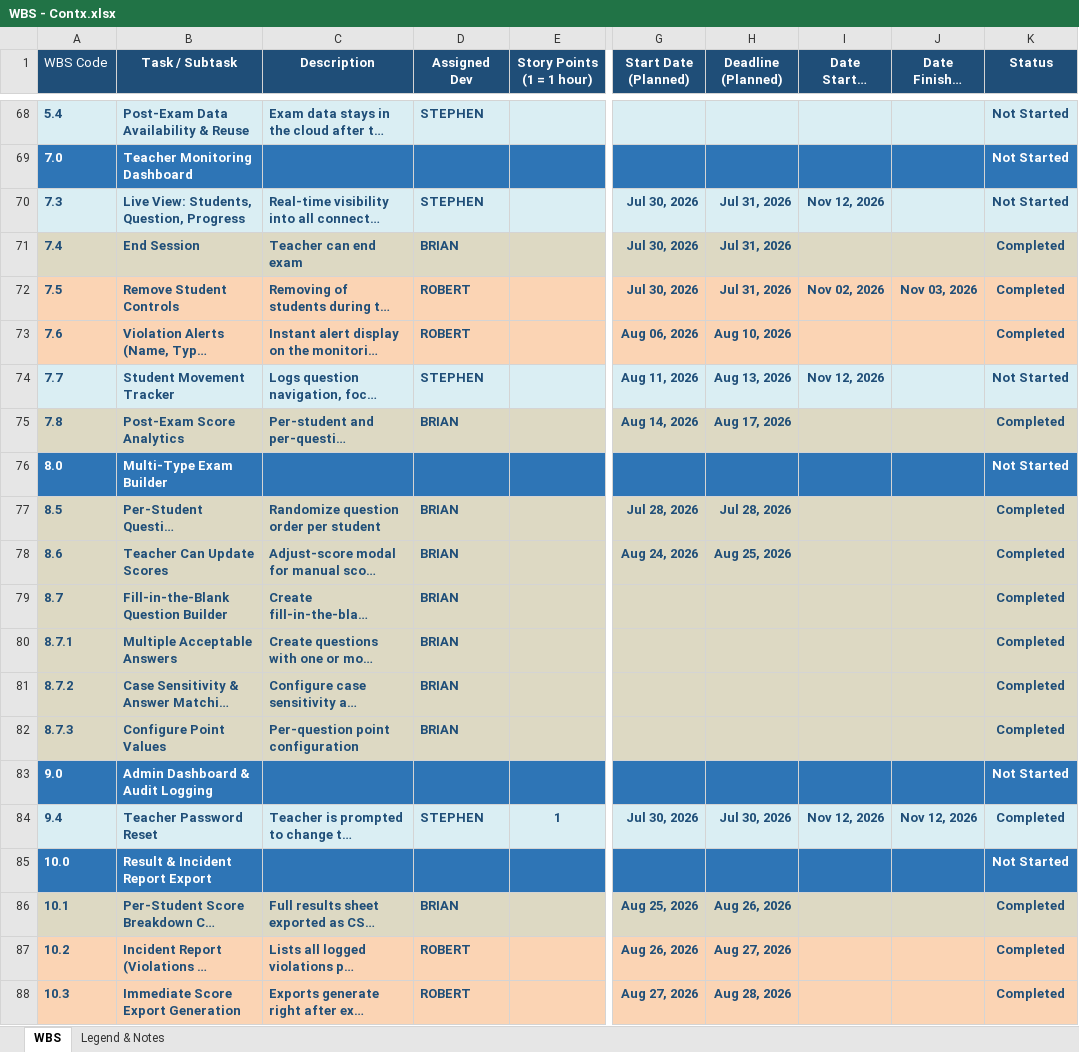
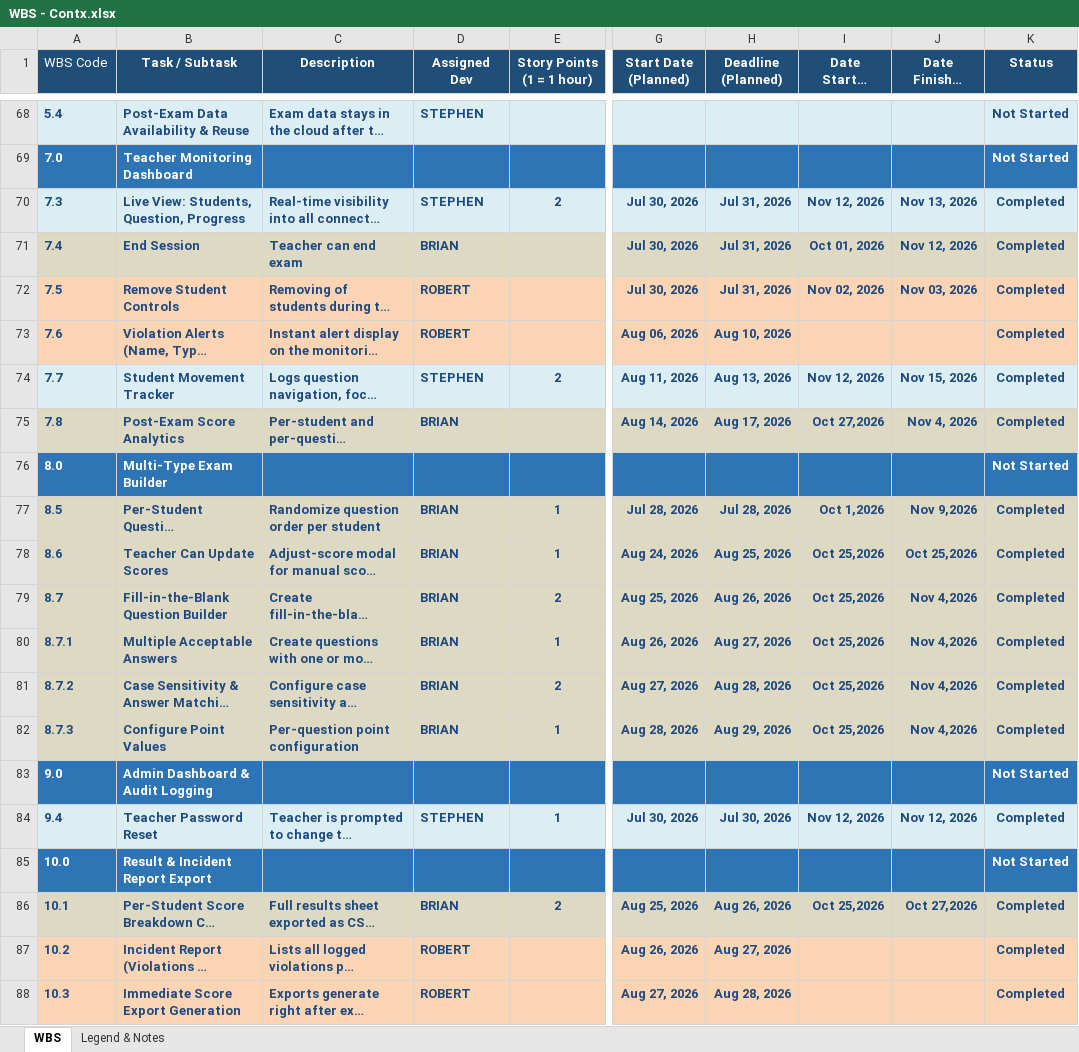
Before and after one commit to maelprz/capdocs-panic, an Excel workbook: WBS - Contx.xlsx, sheet WBS, drawn as a sheet; only a part is shown, gaps mark what is left out; long unchanged cells end in …; values as stored, in another font and other column widths than the file's, no borders; charts and pictures not drawn; the diff covers the shown part only; the diff names each change by its address in the sheet, - before the commit and + after, or states it on an @@ line.

```diff
--- a/WBS - Contx.xlsx (sheet WBS)
+++ b/WBS - Contx.xlsx (sheet WBS)
-E70 (Story Points (1 = 1 hour)): (empty)
+E70 (Story Points (1 = 1 hour)): 2
-J70 (Date Finished (Actual)): (empty)
+J70 (Date Finished (Actual)): Nov 13, 2026
-K70 (Status): Not Started
+K70 (Status): Completed
-I71 (Date Started (Actual)): (empty)
+I71 (Date Started (Actual)): Oct 01, 2026
-J71 (Date Finished (Actual)): (empty)
+J71 (Date Finished (Actual)): Nov 12, 2026
-E74 (Story Points (1 = 1 hour)): (empty)
+E74 (Story Points (1 = 1 hour)): 2
-J74 (Date Finished (Actual)): (empty)
+J74 (Date Finished (Actual)): Nov 15, 2026
-K74 (Status): Not Started
+K74 (Status): Completed
-I75 (Date Started (Actual)): (empty)
+I75 (Date Started (Actual)): Oct 27,2026
-J75 (Date Finished (Actual)): (empty)
+J75 (Date Finished (Actual)): Nov 4, 2026
-E77:E78 (Story Points (1 = 1 hour)): (empty)
+E77:E78 (Story Points (1 = 1 hour)): 1
-I77 (Date Started (Actual)): (empty)
+I77 (Date Started (Actual)): Oct 1,2026
-J77 (Date Finished (Actual)): (empty)
+J77 (Date Finished (Actual)): Nov 9,2026
-I78:I82 (Date Started (Actual)): (empty)
+I78:I82 (Date Started (Actual)): Oct 25,2026
-J78 (Date Finished (Actual)): (empty)
+J78 (Date Finished (Actual)): Oct 25,2026
-E79 (Story Points (1 = 1 hour)): (empty)
+E79 (Story Points (1 = 1 hour)): 2
-G79 (Start Date (Planned)): (empty)
+G79 (Start Date (Planned)): Aug 25, 2026
-H79 (Deadline (Planned)): (empty)
+H79 (Deadline (Planned)): Aug 26, 2026
-J79:J82 (Date Finished (Actual)): (empty)
+J79:J82 (Date Finished (Actual)): Nov 4,2026
-E80 (Story Points (1 = 1 hour)): (empty)
+E80 (Story Points (1 = 1 hour)): 1
-G80 (Start Date (Planned)): (empty)
+G80 (Start Date (Planned)): Aug 26, 2026
-H80 (Deadline (Planned)): (empty)
+H80 (Deadline (Planned)): Aug 27, 2026
-E81 (Story Points (1 = 1 hour)): (empty)
+E81 (Story Points (1 = 1 hour)): 2
-G81 (Start Date (Planned)): (empty)
+G81 (Start Date (Planned)): Aug 27, 2026
-H81 (Deadline (Planned)): (empty)
+H81 (Deadline (Planned)): Aug 28, 2026
-E82 (Story Points (1 = 1 hour)): (empty)
+E82 (Story Points (1 = 1 hour)): 1
-G82 (Start Date (Planned)): (empty)
+G82 (Start Date (Planned)): Aug 28, 2026
-H82 (Deadline (Planned)): (empty)
+H82 (Deadline (Planned)): Aug 29, 2026
-E86 (Story Points (1 = 1 hour)): (empty)
+E86 (Story Points (1 = 1 hour)): 2
-I86 (Date Started (Actual)): (empty)
+I86 (Date Started (Actual)): Oct 25,2026
-J86 (Date Finished (Actual)): (empty)
+J86 (Date Finished (Actual)): Oct 27,2026
```
Also changed, not shown: 66 edited cells and cell formats elsewhere in this sheet.
